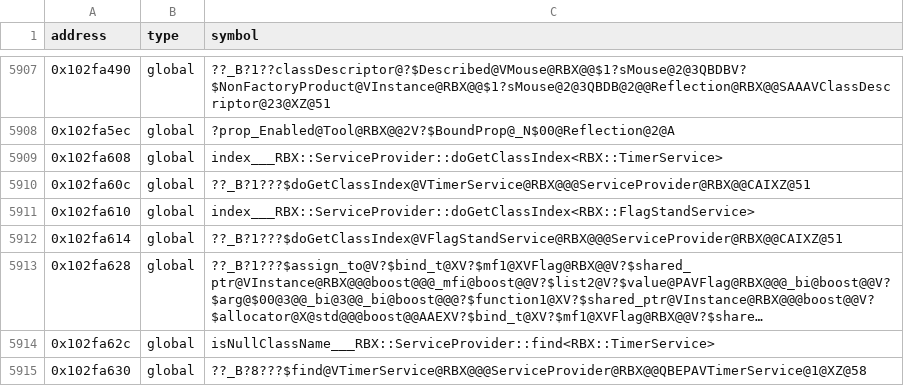
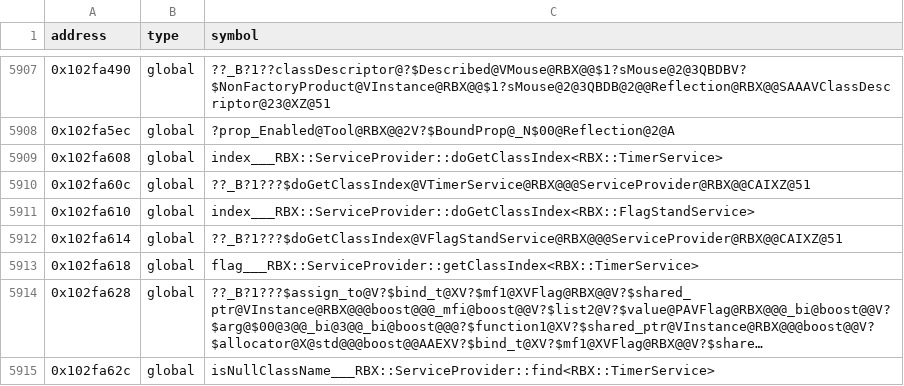
Before and after one commit to Asphaltian/OpenRBX, a CSV file: reccmp/webservice-globals.csv, drawn as a sheet; only a part is shown, gaps mark what is left out; the shorter side is filled out with more unchanged rows; long unchanged cells end in …; the diff names each change by its address in the sheet, - before the commit and + after, or states it on an @@ line.

```diff
--- a/reccmp/webservice-globals.csv
+++ b/reccmp/webservice-globals.csv
+row 5913: 0x102fa618 | global | flag___RBX::ServiceProvider::getClassIndex<RBX::TimerService>
```
Also changed, not shown: reccmp/webservice-symbols.csv, reccmp/webservice-synthetic.csv, 9 other files.
